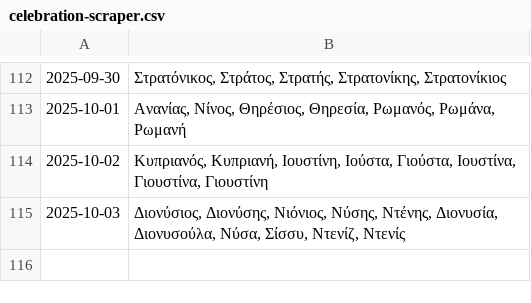
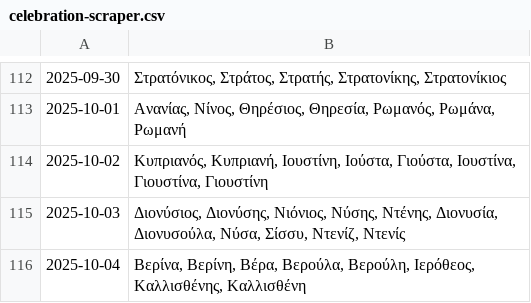
Before and after one commit to anargis/celebration-scraper, a CSV file: celebration-scraper.csv, drawn as a sheet; only a part is shown, gaps mark what is left out.

```diff
--- a/celebration-scraper.csv
+++ b/celebration-scraper.csv
@@ -115 +115,2 @@
 2025-10-03,"Διονύσιος, Διονύσης, Νιόνιος, Νύσης, Ντένης, Διονυσία, Διονυσούλα, Νύσα, Σίσσυ, Ντενίζ, Ντενίς"
+2025-10-04,"Βερίνα, Βερίνη, Βέρα, Βερούλα, Βερούλη, Ιερόθεος, Καλλισθένης, Καλλισθένη"
```
